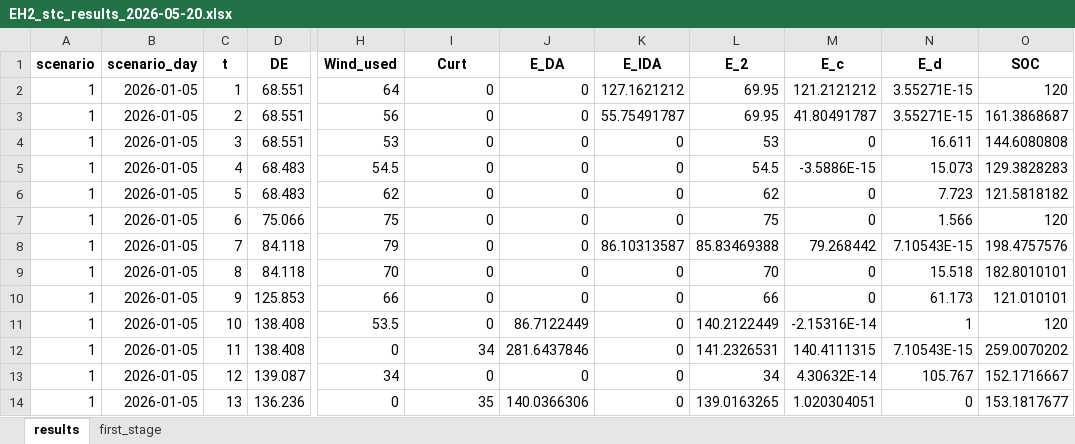
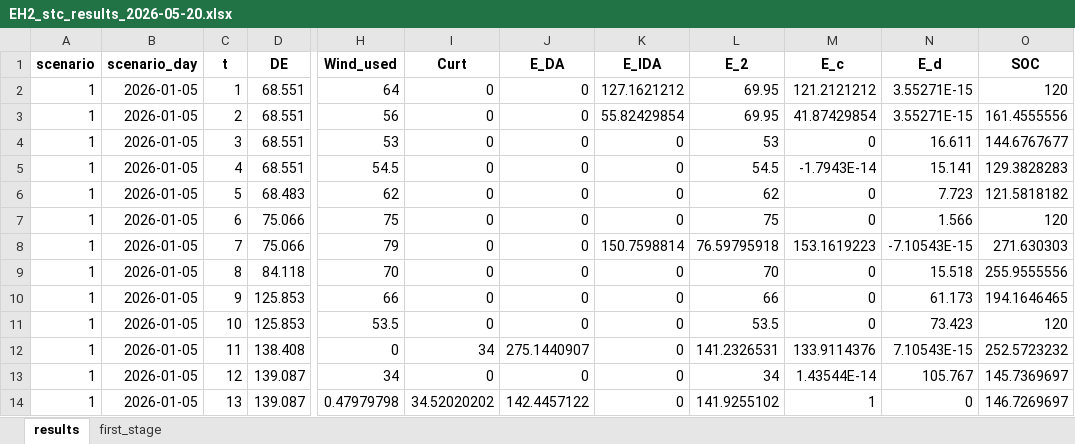
Before and after one commit to miiriamus/OffshoreEnergyHubs_StochasticOptimization, an Excel workbook: outputs/EH2_stc_results_2026-05-20.xlsx, sheet results, drawn as a sheet; only a part is shown, gaps mark what is left out; values as stored, in another font and other column widths than the file's, no borders; the diff covers the shown part only; the diff names each change by its address in the sheet, - before the commit and + after, or states it on an @@ line.

```diff
--- a/outputs/EH2_stc_results_2026-05-20.xlsx (sheet results)
+++ b/outputs/EH2_stc_results_2026-05-20.xlsx (sheet results)
-K3 (E_IDA): 55.75491787
+K3 (E_IDA): 55.82429854
-M3 (E_c): 41.80491787
+M3 (E_c): 41.87429854
-O3 (SOC): 161.3868687
+O3 (SOC): 161.4555556
-O4 (SOC): 144.6080808
+O4 (SOC): 144.6767677
-D5 (DE): 68.483
+D5 (DE): 68.551
-M5 (E_c): -3.5886E-15
+M5 (E_c): -1.7943E-14
-N5 (E_d): 15.073
+N5 (E_d): 15.141
-D8 (DE): 84.118
+D8 (DE): 75.066
-K8 (E_IDA): 86.10313587
+K8 (E_IDA): 150.7598814
-L8 (E_2): 85.83469388
+L8 (E_2): 76.59795918
-M8 (E_c): 79.268442
+M8 (E_c): 153.1619223
-N8 (E_d): 7.10543E-15
+N8 (E_d): -7.10543E-15
-O8 (SOC): 198.4757576
+O8 (SOC): 271.630303
-O9 (SOC): 182.8010101
+O9 (SOC): 255.9555556
-O10 (SOC): 121.010101
+O10 (SOC): 194.1646465
-D11 (DE): 138.408
+D11 (DE): 125.853
-J11 (E_DA): 86.7122449
+J11 (E_DA): 0
-L11 (E_2): 140.2122449
+L11 (E_2): 53.5
-M11 (E_c): -2.15316E-14
+M11 (E_c): 0
-N11 (E_d): 1
+N11 (E_d): 73.423
-J12 (E_DA): 281.6437846
+J12 (E_DA): 275.1440907
-M12 (E_c): 140.4111315
+M12 (E_c): 133.9114376
-O12 (SOC): 259.0070202
+O12 (SOC): 252.5723232
-M13 (E_c): 4.30632E-14
+M13 (E_c): 1.43544E-14
-O13 (SOC): 152.1716667
+O13 (SOC): 145.7369697
-D14 (DE): 136.236
+D14 (DE): 139.087
-H14 (Wind_used): 0
+H14 (Wind_used): 0.47979798
-I14 (Curt): 35
+I14 (Curt): 34.52020202
-J14 (E_DA): 140.0366306
+J14 (E_DA): 142.4457122
-L14 (E_2): 139.0163265
+L14 (E_2): 141.9255102
-M14 (E_c): 1.020304051
+M14 (E_c): 1
-O14 (SOC): 153.1817677
+O14 (SOC): 146.7269697
```
Also changed, not shown: 1745 edited cells elsewhere in this sheet, sheet first_stage, outputs/EH1_stc_results_2026-05-20.xlsx, outputs/EH3_stc_results_2026-05-20.xlsx, 30 other files.
